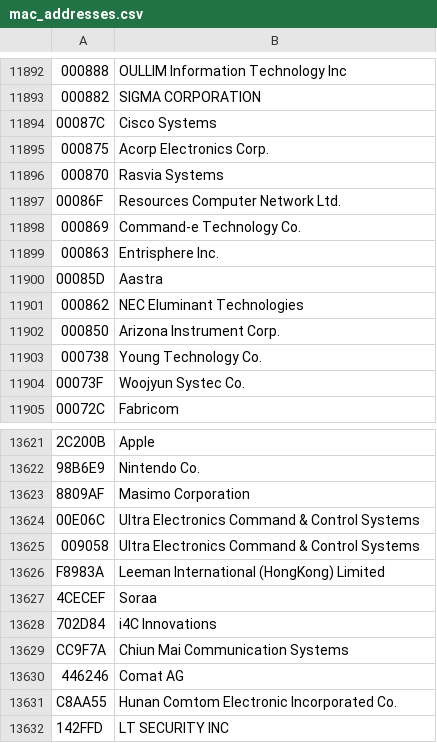
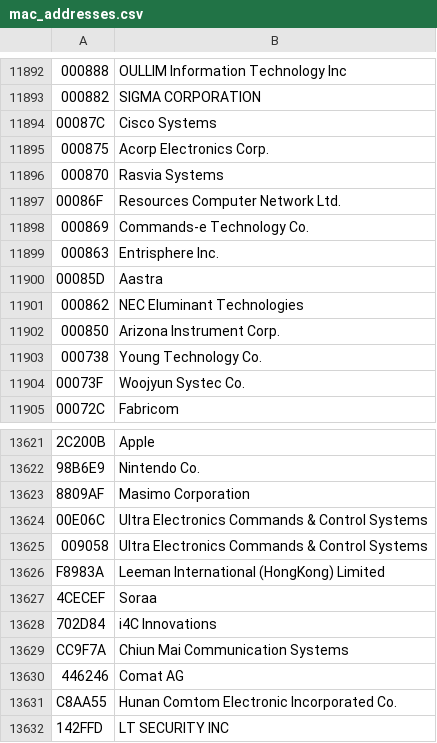
Before and after one commit to unixbash/ASDN, a CSV file: src/core/assets/mac_addresses.csv, drawn as a sheet; only a part is shown, gaps mark what is left out; the diff names each change by its address in the sheet, - before the commit and + after, or states it on an @@ line.

```diff
--- a/src/core/assets/mac_addresses.csv
+++ b/src/core/assets/mac_addresses.csv
-B11898: Command-e Technology Co.
+B11898: Commands-e Technology Co.
-B13624:B13625: Ultra Electronics Command & Control Systems
+B13624:B13625: Ultra Electronics Commands & Control Systems
```
Also changed, not shown: 14 other files.
